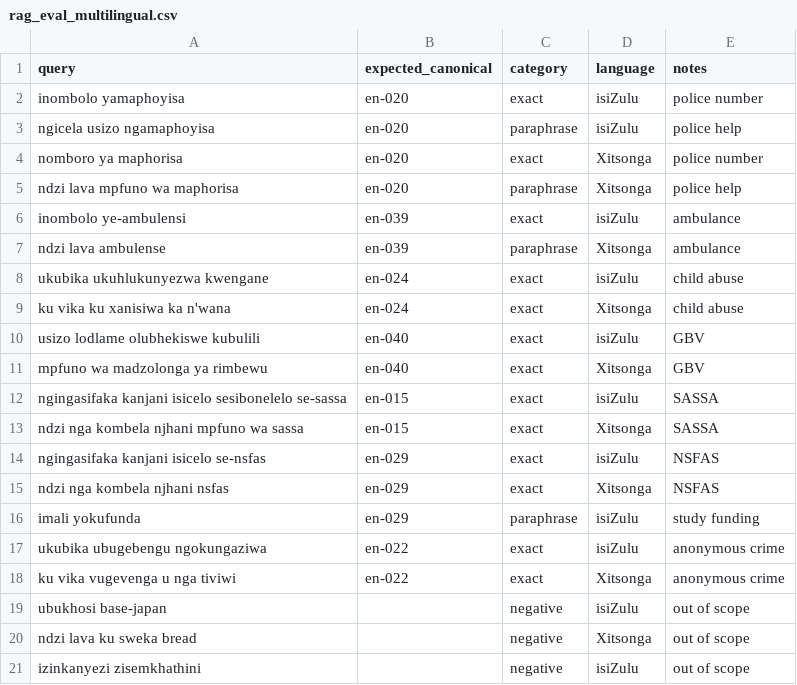
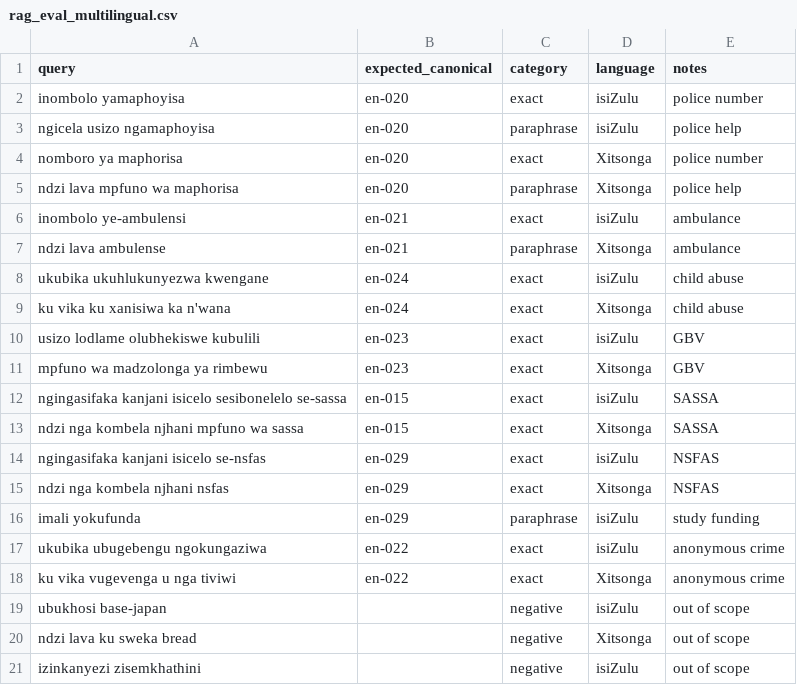
Before and after one commit to RinsunaMahani/bao-ai, a CSV file: eval/rag_eval_multilingual.csv, drawn as a sheet.

```diff
--- a/eval/rag_eval_multilingual.csv
+++ b/eval/rag_eval_multilingual.csv
@@ -5,8 +5,8 @@ nomboro ya maphorisa,en-020,exact,Xitsonga,police number
 ndzi lava mpfuno wa maphorisa,en-020,paraphrase,Xitsonga,police help
-inombolo ye-ambulensi,en-039,exact,isiZulu,ambulance
-ndzi lava ambulense,en-039,paraphrase,Xitsonga,ambulance
+inombolo ye-ambulensi,en-021,exact,isiZulu,ambulance
+ndzi lava ambulense,en-021,paraphrase,Xitsonga,ambulance
 ukubika ukuhlukunyezwa kwengane,en-024,exact,isiZulu,child abuse
 ku vika ku xanisiwa ka n'wana,en-024,exact,Xitsonga,child abuse
-usizo lodlame olubhekiswe kubulili,en-040,exact,isiZulu,GBV
-mpfuno wa madzolonga ya rimbewu,en-040,exact,Xitsonga,GBV
+usizo lodlame olubhekiswe kubulili,en-023,exact,isiZulu,GBV
+mpfuno wa madzolonga ya rimbewu,en-023,exact,Xitsonga,GBV
 ngingasifaka kanjani isicelo sesibonelelo se-sassa,en-015,exact,isiZulu,SASSA
```
Also changed, not shown: data/african_data.csv, 20 other files.
